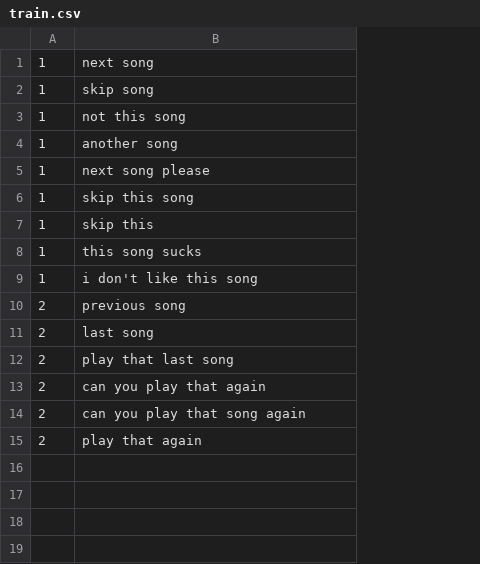
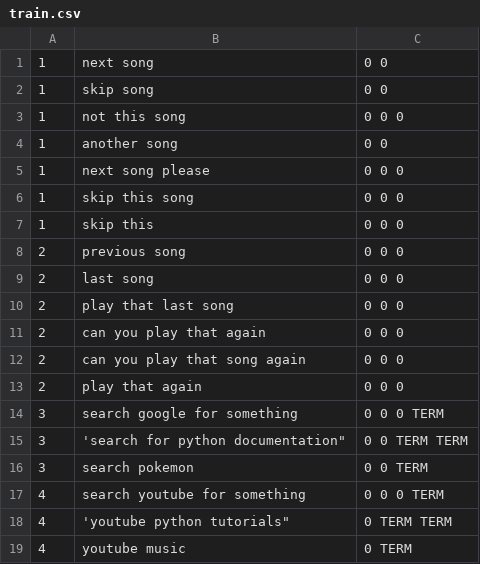
Before and after one commit to IkonicRez/EVA-DATA, a CSV file: train/train.csv, drawn as a sheet; removed rows and columns are numbered as before the commit, all else as after; the diff names each change by its address in the sheet, - before the commit and + after, or states it on an @@ line.

Commit message:
updated training

```diff
--- a/train/train.csv
+++ b/train/train.csv
+column C, rows 1-13: 0 0 | 0 0 | 0 0 0 | 0 0 | 0 0 0 | 0 0 0 | 0 0 0 | 0 0 0 | 0 0 0 | 0 0 0 | 0 0 0 | 0 0 0 | 0 0 0
-row 8: 1 | this song sucks
-row 9: 1 | i don't like this song
+row 14: 3 | search google for something | 0 0 0 TERM
+row 15: 3 | 'search for python documentation" | 0 0 TERM TERM
+row 16: 3 | search pokemon | 0 0 TERM
+row 17: 4 | search youtube for something | 0 0 0 TERM
+row 18: 4 | 'youtube python tutorials" | 0 TERM TERM
+row 19: 4 | youtube music | 0 TERM
```
Also changed, not shown: 1 other file.
